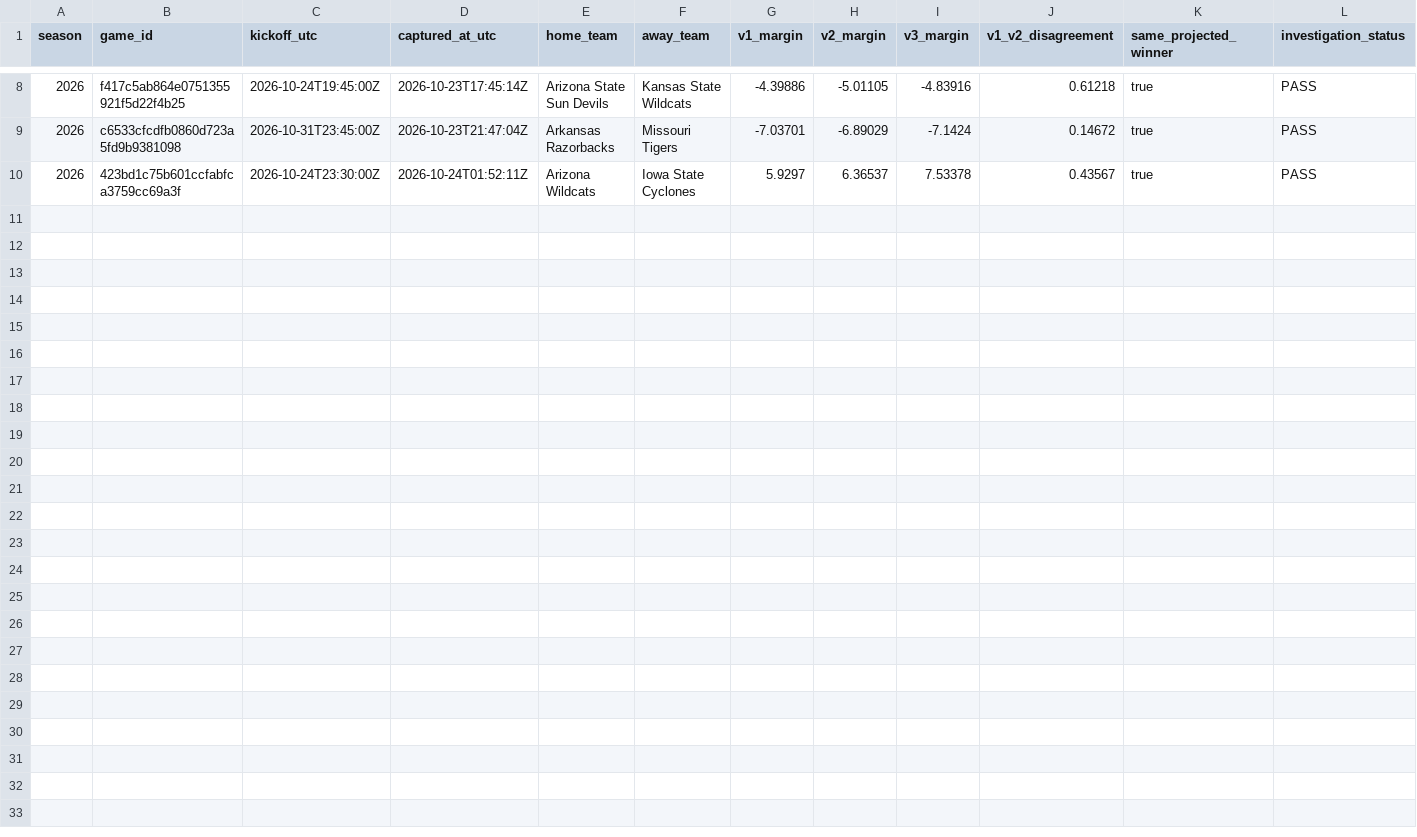
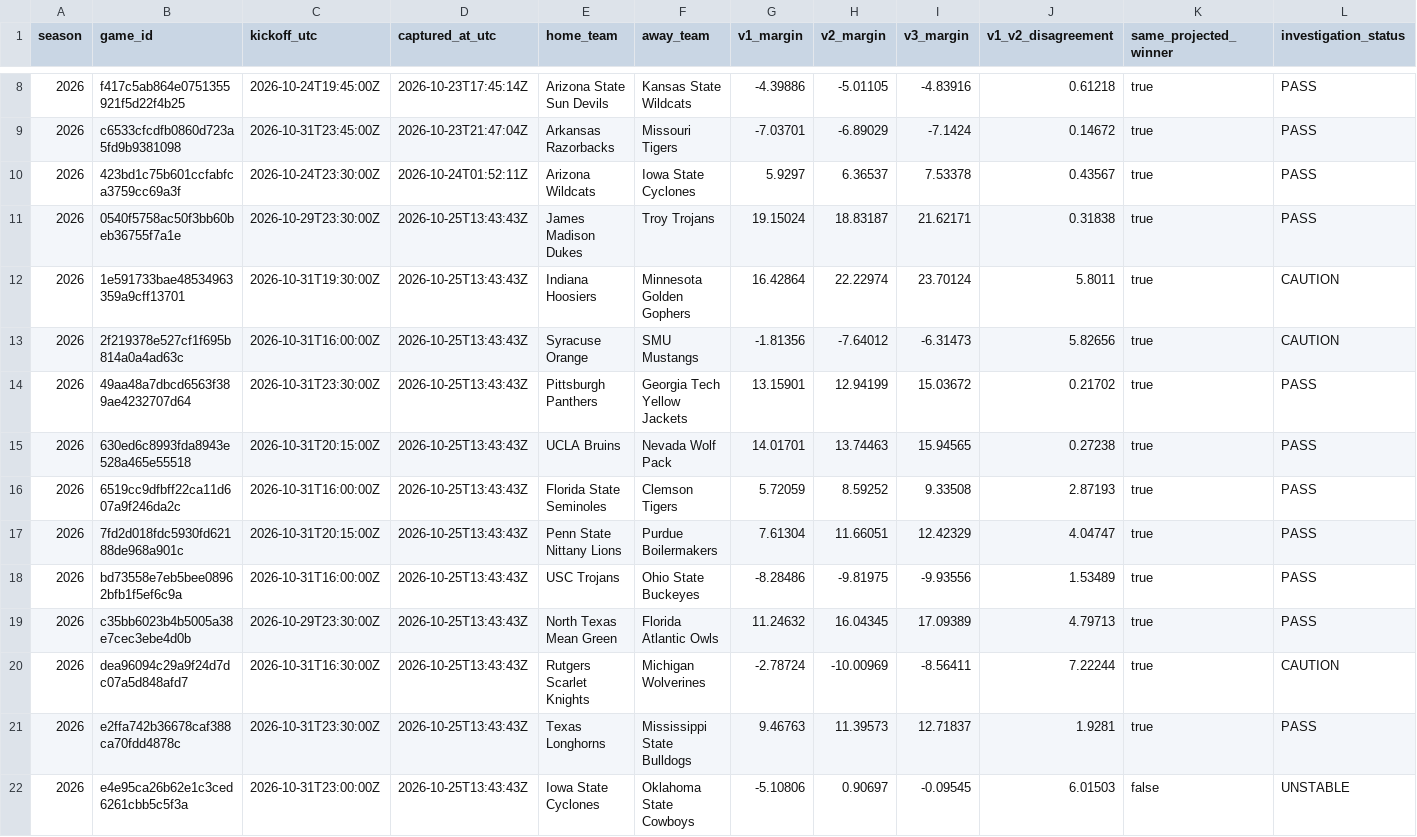
Before and after one commit to JarzCFB/codi-cfb-dashboard, a CSV file: prospective/v3_pregame_agreement.csv, drawn as a sheet; only a part is shown, gaps mark what is left out; rows hold the shown columns only; the diff names each change by its address in the sheet, - before the commit and + after, or states it on an @@ line.

```diff
--- a/prospective/v3_pregame_agreement.csv
+++ b/prospective/v3_pregame_agreement.csv
+row 11: 2026 | 0540f5758ac50f3bb60beb36755f7a1e | 2026-10-29T23:30:00Z | 2026-10-25T13:43:43Z | James Madison Dukes | Troy Trojans | 19.15024 | 18.83187 | 21.62171 | 0.31838 | true | PASS
+row 12: 2026 | 1e591733bae48534963359a9cff13701 | 2026-10-31T19:30:00Z | 2026-10-25T13:43:43Z | Indiana Hoosiers | Minnesota Golden Gophers | 16.42864 | 22.22974 | 23.70124 | 5.8011 | true | CAUTION
+row 13: 2026 | 2f219378e527cf1f695b814a0a4ad63c | 2026-10-31T16:00:00Z | 2026-10-25T13:43:43Z | Syracuse Orange | SMU Mustangs | -1.81356 | -7.64012 | -6.31473 | 5.82656 | true | CAUTION
+row 14: 2026 | 49aa48a7dbcd6563f389ae4232707d64 | 2026-10-31T23:30:00Z | 2026-10-25T13:43:43Z | Pittsburgh Panthers | Georgia Tech Yellow Jackets | 13.15901 | 12.94199 | 15.03672 | 0.21702 | true | PASS
+row 15: 2026 | 630ed6c8993fda8943e528a465e55518 | 2026-10-31T20:15:00Z | 2026-10-25T13:43:43Z | UCLA Bruins | Nevada Wolf Pack | 14.01701 | 13.74463 | 15.94565 | 0.27238 | true | PASS
+row 16: 2026 | 6519cc9dfbff22ca11d607a9f246da2c | 2026-10-31T16:00:00Z | 2026-10-25T13:43:43Z | Florida State Seminoles | Clemson Tigers | 5.72059 | 8.59252 | 9.33508 | 2.87193 | true | PASS
+row 17: 2026 | 7fd2d018fdc5930fd62188de968a901c | 2026-10-31T20:15:00Z | 2026-10-25T13:43:43Z | Penn State Nittany Lions | Purdue Boilermakers | 7.61304 | 11.66051 | 12.42329 | 4.04747 | true | PASS
+row 18: 2026 | bd73558e7eb5bee08962bfb1f5ef6c9a | 2026-10-31T16:00:00Z | 2026-10-25T13:43:43Z | USC Trojans | Ohio State Buckeyes | -8.28486 | -9.81975 | -9.93556 | 1.53489 | true | PASS
+row 19: 2026 | c35bb6023b4b5005a38e7cec3ebe4d0b | 2026-10-29T23:30:00Z | 2026-10-25T13:43:43Z | North Texas Mean Green | Florida Atlantic Owls | 11.24632 | 16.04345 | 17.09389 | 4.79713 | true | PASS
+row 20: 2026 | dea96094c29a9f24d7dc07a5d848afd7 | 2026-10-31T16:30:00Z | 2026-10-25T13:43:43Z | Rutgers Scarlet Knights | Michigan Wolverines | -2.78724 | -10.00969 | -8.56411 | 7.22244 | true | CAUTION
+row 21: 2026 | e2ffa742b36678caf388ca70fdd4878c | 2026-10-31T23:30:00Z | 2026-10-25T13:43:43Z | Texas Longhorns | Mississippi State Bulldogs | 9.46763 | 11.39573 | 12.71837 | 1.9281 | true | PASS
+row 22: 2026 | e4e95ca26b62e1c3ced6261cbb5c5f3a | 2026-10-31T23:00:00Z | 2026-10-25T13:43:43Z | Iowa State Cyclones | Oklahoma State Cowboys | -5.10806 | 0.90697 | -0.09545 | 6.01503 | false | UNSTABLE
```
Also changed, not shown: 3 other files.
